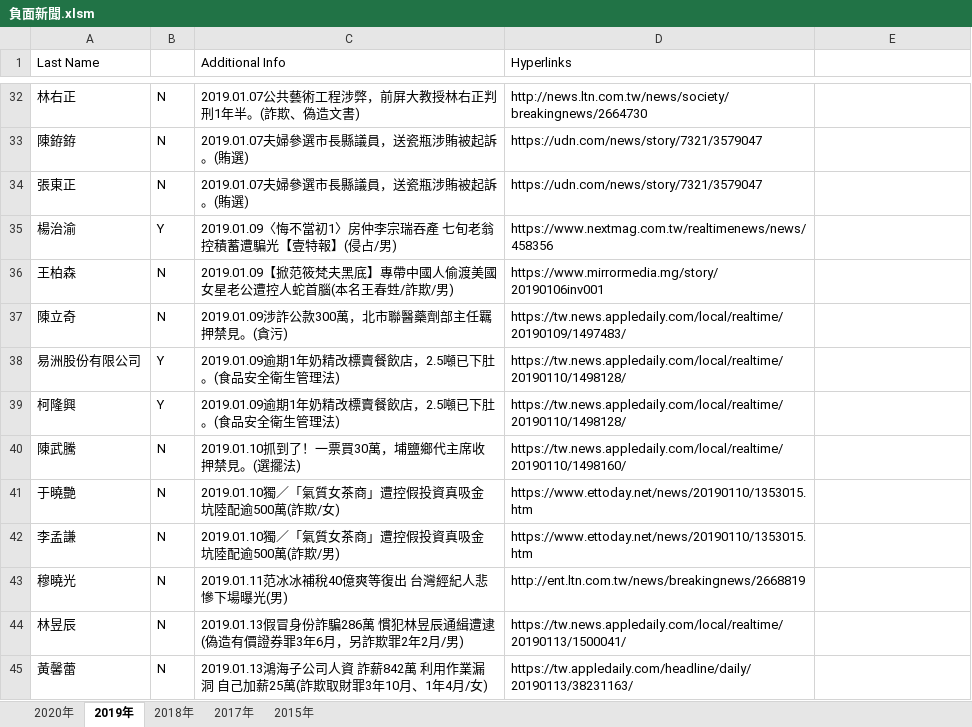
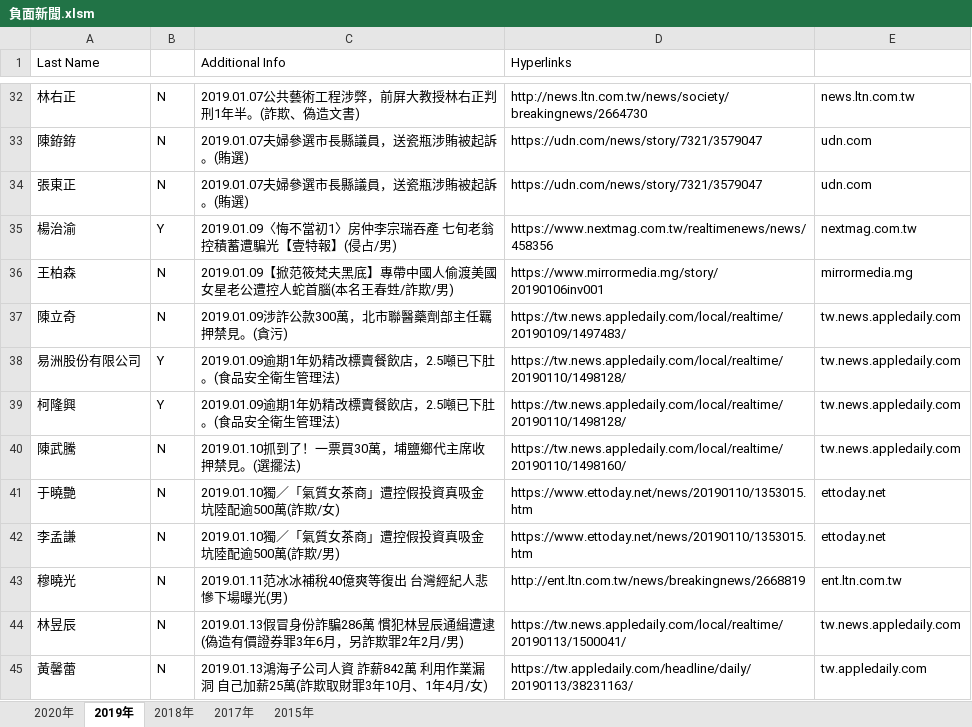
Before and after one commit to larry2967/scrapy_news, an Excel workbook: 負面新聞.xlsm, sheet 2019年, drawn as a sheet; only a part is shown, gaps mark what is left out; values as stored, in another font and other column widths than the file's, no cell formats; the diff covers the shown part only; the diff names each change by its address in the sheet, - before the commit and + after, or states it on an @@ line.

```diff
--- a/負面新聞.xlsm (sheet 2019年)
+++ b/負面新聞.xlsm (sheet 2019年)
-E32: (empty)
+E32: news.ltn.com.tw
-E33:E34: (empty)
+E33:E34: udn.com
-E35: (empty)
+E35: nextmag.com.tw
-E36: (empty)
+E36: mirrormedia.mg
-E37:E40: (empty)
+E37:E40: tw.news.appledaily.com
-E41:E42: (empty)
+E41:E42: ettoday.net
-E43: (empty)
+E43: ent.ltn.com.tw
-E44: (empty)
+E44: tw.news.appledaily.com
-E45: (empty)
+E45: tw.appledaily.com
```
Also changed, not shown: 1434 edited cells elsewhere in this sheet, sheet 2020年, sheet 2018年, sheet 2015年, sheet 2017年, cell formats, 1 other file.
